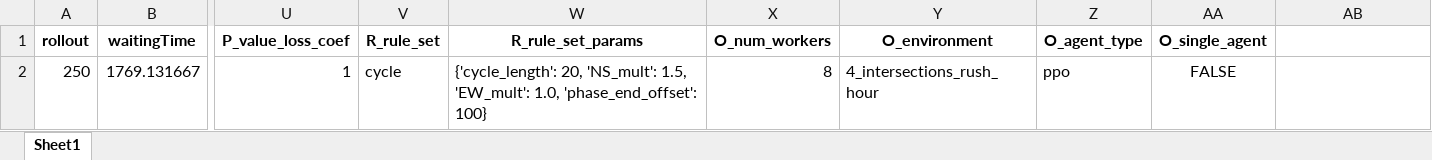
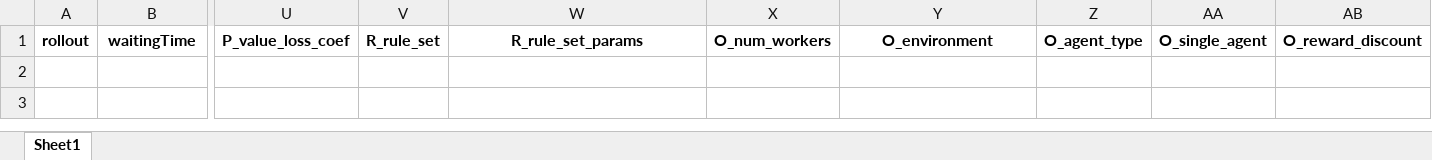
Before and after one commit to maxbrenner-ai/Multi-Agent-Distributed-PPO-Traffc-light-control, an Excel workbook: run-data.xlsx, sheet Sheet1, drawn as a sheet; only a part is shown, gaps mark what is left out; values as stored, in another font and other column widths than the file's, no borders; rows hold the shown columns only; the diff names each change by its address in the sheet, - before the commit and + after, or states it on an @@ line.

Commit message:
Added reward interpolation for mix of local/global reward

```diff
--- a/run-data.xlsx (sheet Sheet1)
+++ b/run-data.xlsx (sheet Sheet1)
-AB1: (empty)
+AB1: O_reward_discount
-row 2: 250 | 1769.131667 | 1 | cycle | {'cycle_length': 20, 'NS_mult': 1.5, 'EW_mult': 1.0, 'phase_end_offset': 100} | 8 | 4_intersections_rush_hour | ppo | FALSE
```
Also changed, not shown: 7 other files.
